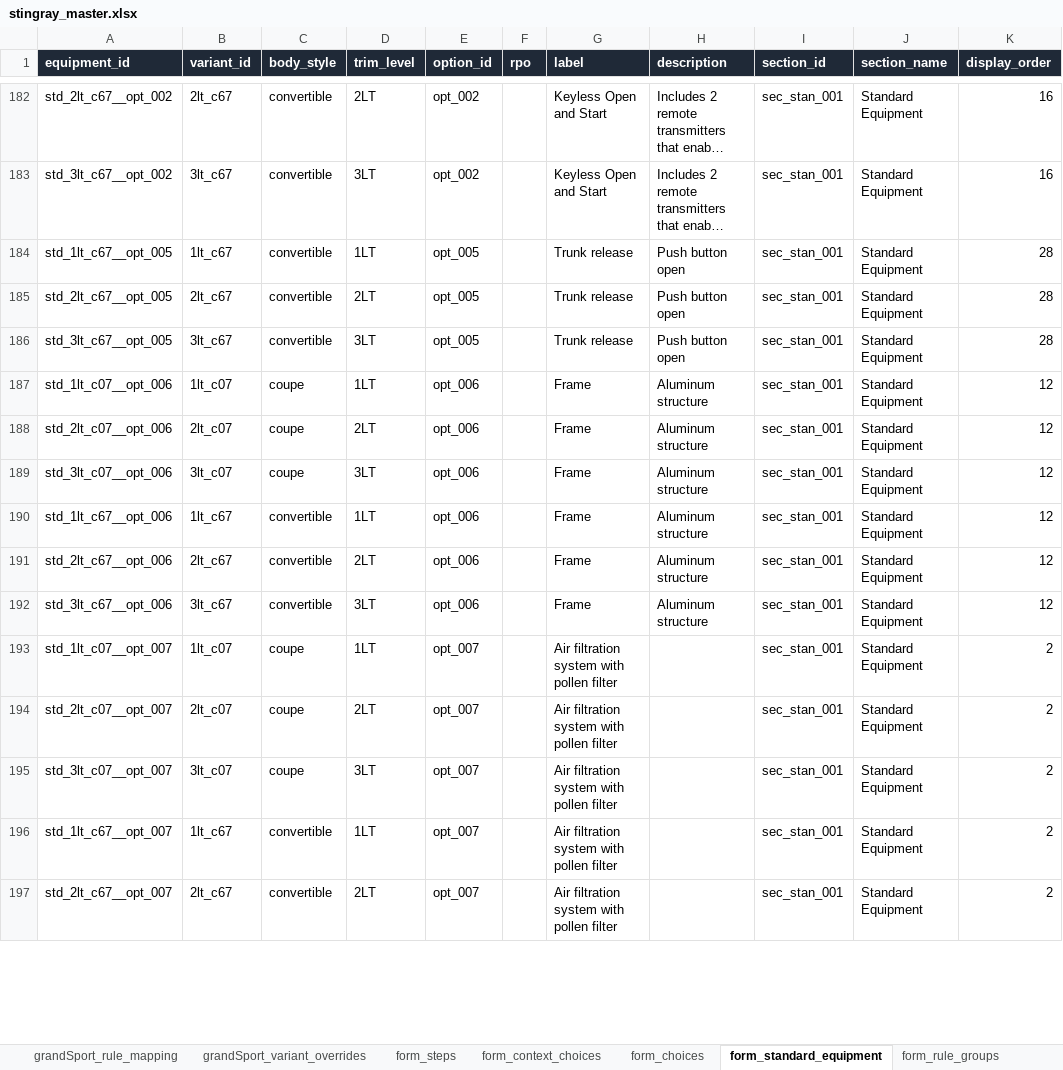
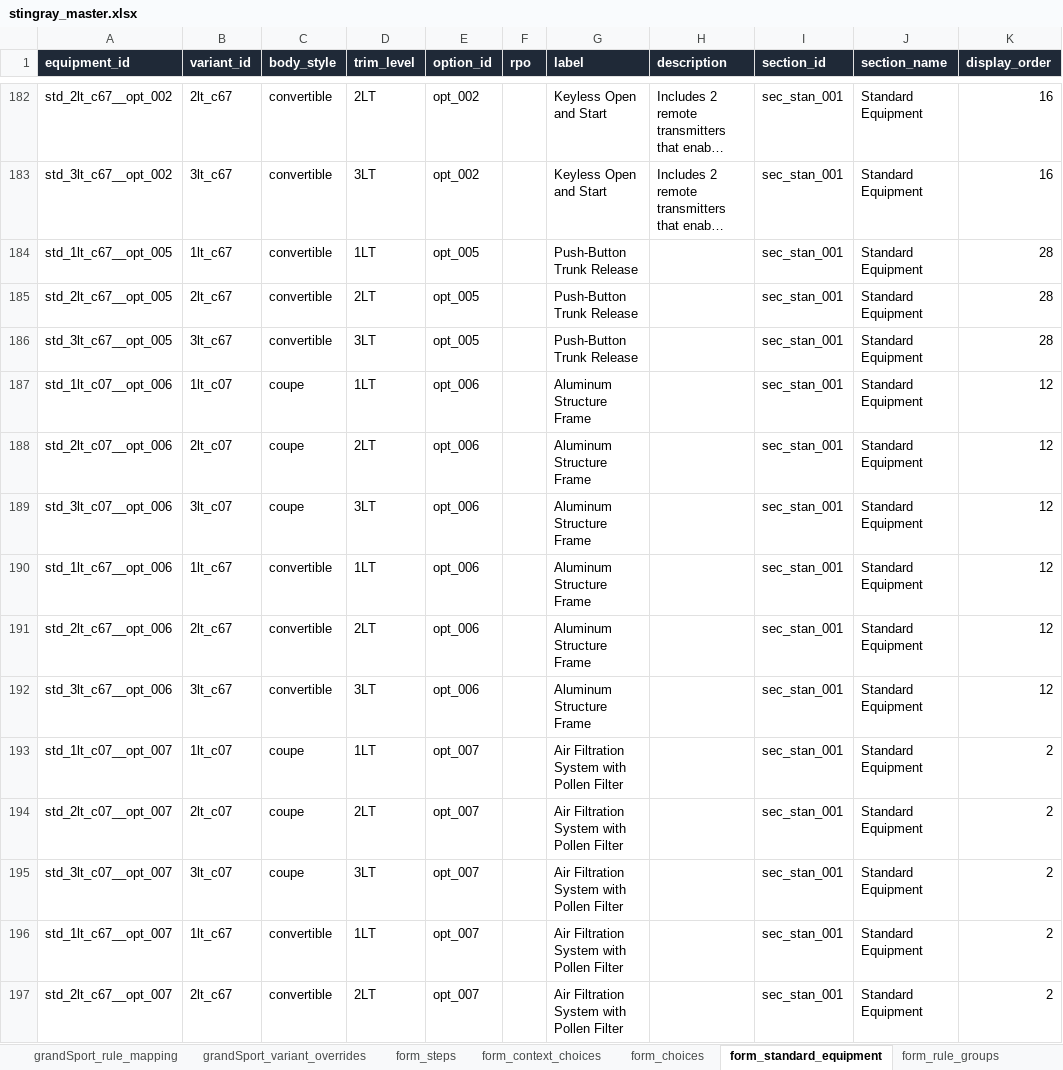
Before and after one commit to seanzmc/27vette, an Excel workbook: stingray_master.xlsx, sheet form_standard_equipment, drawn as a sheet; only a part is shown, gaps mark what is left out; long unchanged cells end in …; values as stored, in another font and other column widths than the file's, no borders; the diff covers the shown part only; the diff names each change by its address in the sheet, - before the commit and + after, or states it on an @@ line.

Commit message:
Updated copy on Stingray option names and descriptions

```diff
--- a/stingray_master.xlsx (sheet form_standard_equipment)
+++ b/stingray_master.xlsx (sheet form_standard_equipment)
-G184:G186 (label): Trunk release
+G184:G186 (label): Push-Button Trunk Release
-H184:H186 (description): Push button open
+H184:H186 (description): (empty)
-G187:G192 (label): Frame
+G187:G192 (label): Aluminum Structure Frame
-H187:H192 (description): Aluminum structure
+H187:H192 (description): (empty)
-G193:G197 (label): Air filtration system with pollen filter
+G193:G197 (label): Air Filtration System with Pollen Filter
```
Also changed, not shown: 629 edited cells elsewhere in this sheet, sheet form_choices, sheet stingray_options, sheet form_rules, 10 other files.
